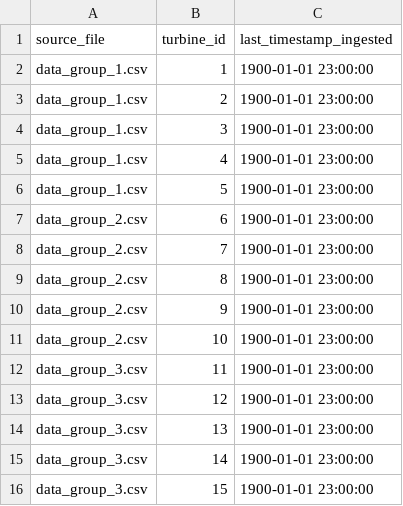
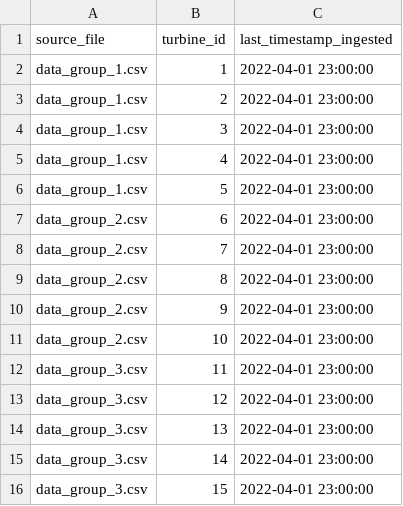
Before and after one commit to e-copsey/colibri-coding-task, a CSV file: data/b_bronze/ingestion_metadata.csv, drawn as a sheet.

```diff
--- a/data/b_bronze/ingestion_metadata.csv
+++ b/data/b_bronze/ingestion_metadata.csv
@@ -1,16 +1,16 @@
 source_file,turbine_id,last_timestamp_ingested
-data_group_1.csv,1,1900-01-01 23:00:00
-data_group_1.csv,2,1900-01-01 23:00:00
-data_group_1.csv,3,1900-01-01 23:00:00
-data_group_1.csv,4,1900-01-01 23:00:00
-data_group_1.csv,5,1900-01-01 23:00:00
-data_group_2.csv,6,1900-01-01 23:00:00
-data_group_2.csv,7,1900-01-01 23:00:00
-data_group_2.csv,8,1900-01-01 23:00:00
-data_group_2.csv,9,1900-01-01 23:00:00
-data_group_2.csv,10,1900-01-01 23:00:00
-data_group_3.csv,11,1900-01-01 23:00:00
-data_group_3.csv,12,1900-01-01 23:00:00
-data_group_3.csv,13,1900-01-01 23:00:00
-data_group_3.csv,14,1900-01-01 23:00:00
-data_group_3.csv,15,1900-01-01 23:00:00
+data_group_1.csv,1,2022-04-01 23:00:00
+data_group_1.csv,2,2022-04-01 23:00:00
+data_group_1.csv,3,2022-04-01 23:00:00
+data_group_1.csv,4,2022-04-01 23:00:00
+data_group_1.csv,5,2022-04-01 23:00:00
+data_group_2.csv,6,2022-04-01 23:00:00
+data_group_2.csv,7,2022-04-01 23:00:00
+data_group_2.csv,8,2022-04-01 23:00:00
+data_group_2.csv,9,2022-04-01 23:00:00
+data_group_2.csv,10,2022-04-01 23:00:00
+data_group_3.csv,11,2022-04-01 23:00:00
+data_group_3.csv,12,2022-04-01 23:00:00
+data_group_3.csv,13,2022-04-01 23:00:00
+data_group_3.csv,14,2022-04-01 23:00:00
+data_group_3.csv,15,2022-04-01 23:00:00
```
Also changed, not shown: 32 other files.
